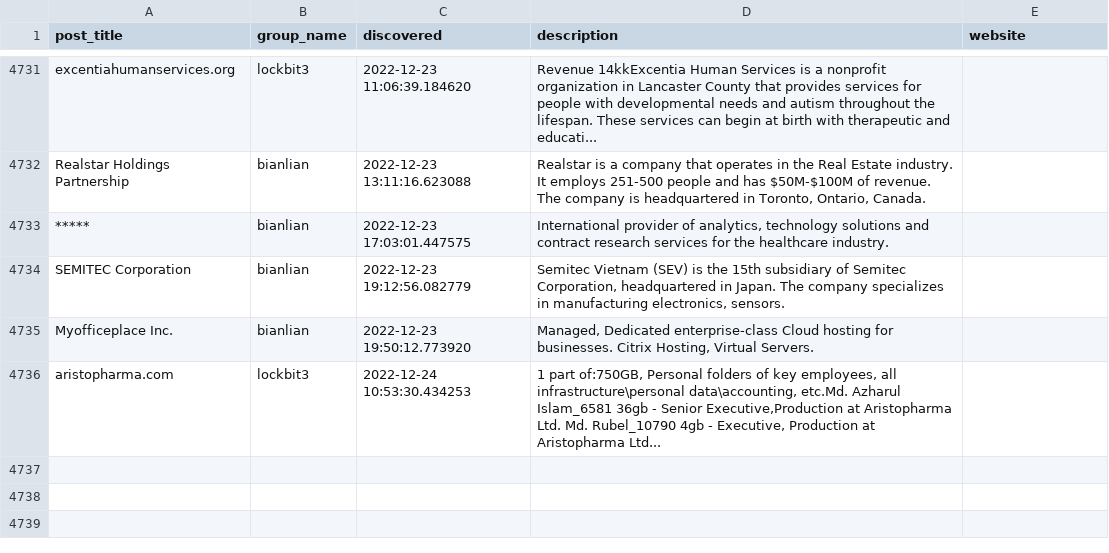
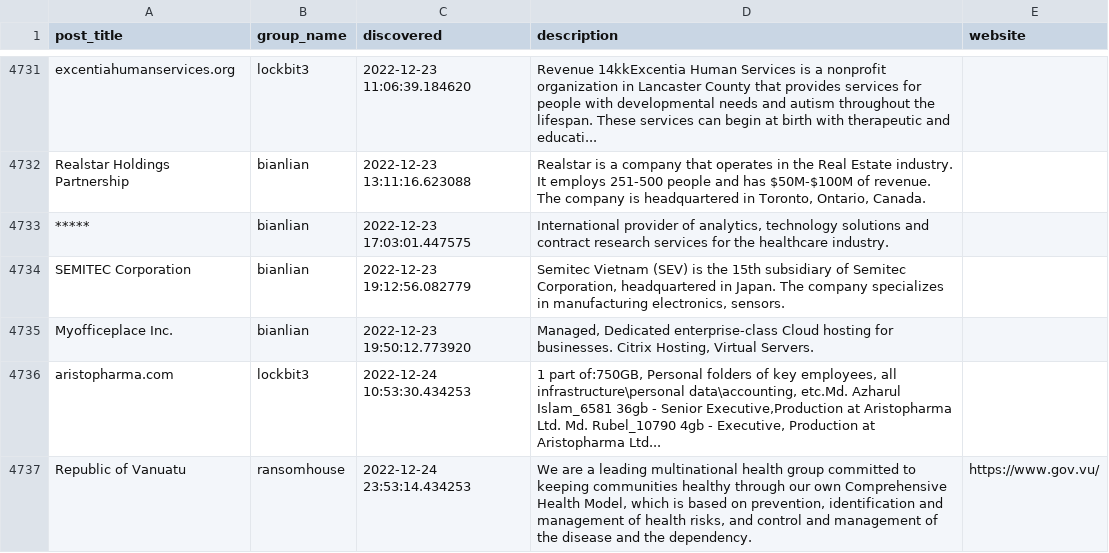
Before and after one commit to tinyx3k/ransomware.live, a CSV file: docs/posts.csv, drawn as a sheet; only a part is shown, gaps mark what is left out; the diff names each change by its address in the sheet, - before the commit and + after, or states it on an @@ line.

```diff
--- a/docs/posts.csv
+++ b/docs/posts.csv
+row 4737: Republic of Vanuatu | ransomhouse | 2022-12-24 23:53:14.434253 | We are a leading multinational health group committed to keeping communities healthy through our own Comprehensive Health Model, which is based on prevention, identification and management of health risks, and control and management of the disease and the dependency. | https://www.gov.vu/
```
Also changed, not shown: 10 other files.
